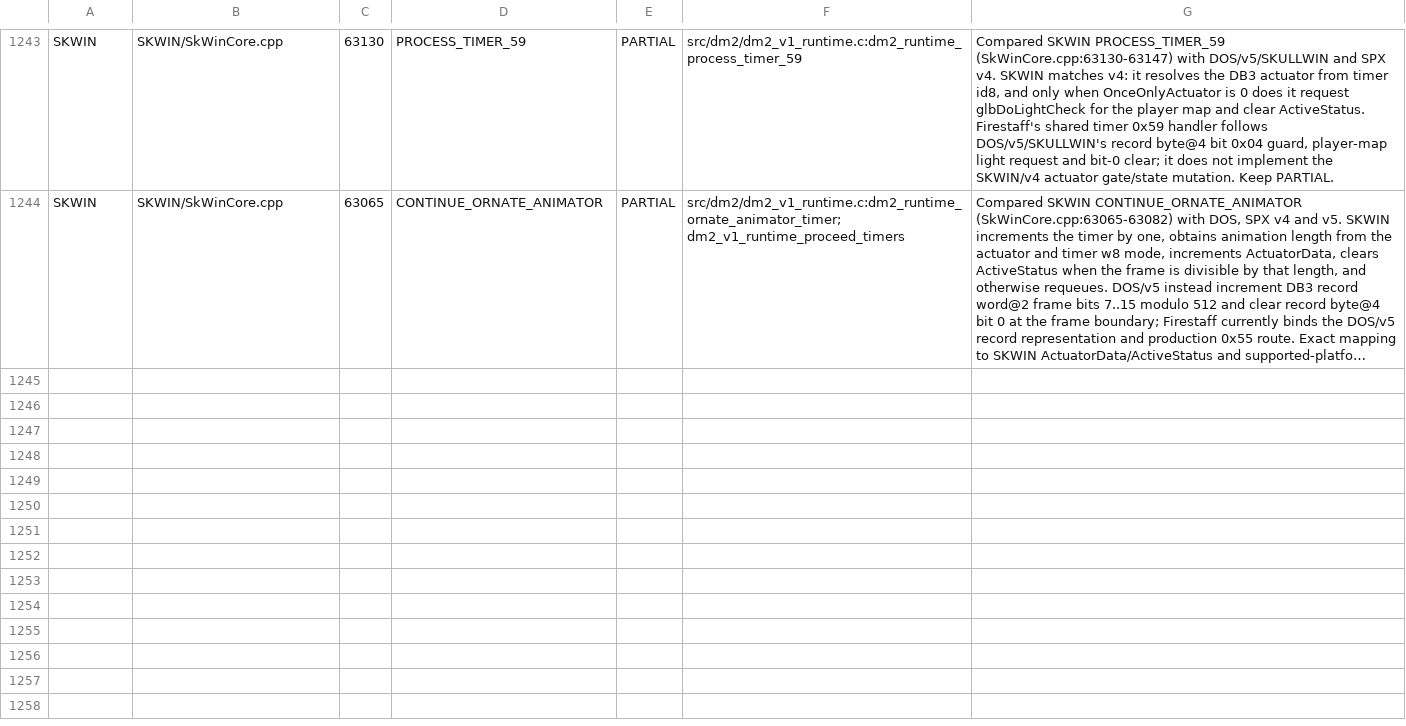
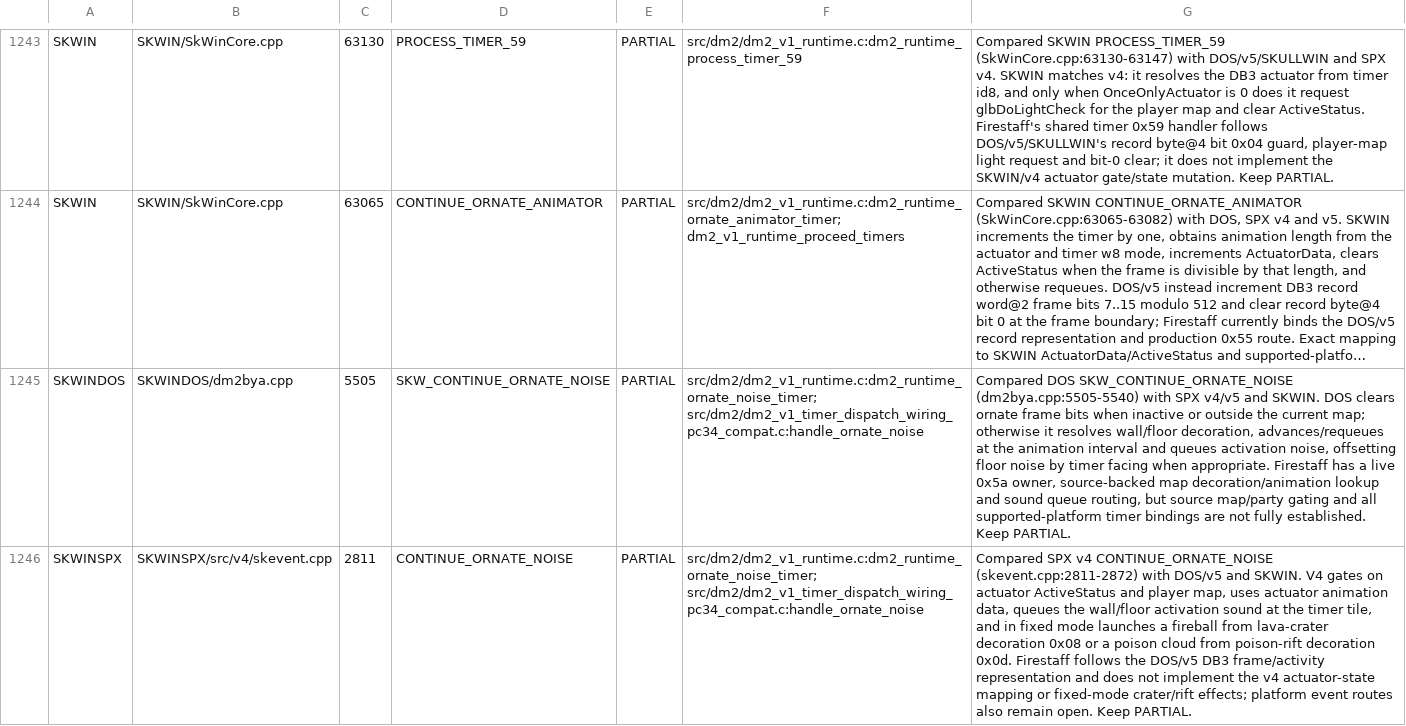
Before and after one commit to yeager/firestaff, a TSV file: docs/reference/audits/SKPROJECT_DM2_ACTIVE_SOURCE_REVIEW.tsv, drawn as a sheet; only a part is shown, gaps mark what is left out; long unchanged cells end in …; the diff covers the shown part only; the diff names each change by its address in the sheet, - before the commit and + after, or states it on an @@ line.

Commit message:
docs: audit ornate noise timer variants

```diff
--- a/docs/reference/audits/SKPROJECT_DM2_ACTIVE_SOURCE_REVIEW.tsv
+++ b/docs/reference/audits/SKPROJECT_DM2_ACTIVE_SOURCE_REVIEW.tsv
+row 1245: SKWINDOS | SKWINDOS/dm2bya.cpp | 5505 | SKW_CONTINUE_ORNATE_NOISE | PARTIAL | src/dm2/dm2_v1_runtime.c:dm2_runtime_ornate_noise_timer; src/dm2/dm2_v1_timer_dispatch_wiring_pc34_compat.c:handle_ornate_noise | Compared DOS SKW_CONTINUE_ORNATE_NOISE (dm2bya.cpp:5505-5540) with SPX v4/v5 and SKWIN. DOS clears ornate frame bits when inactive or outside the current map; otherwise it resolves wall/floor decoration, advances/requeues at the animation interval and queues activation noise, offsetting floor noise by timer facing when appropriate. Firestaff has a live 0x5a owner, source-backed map decoration/animation lookup and sound queue routing, but source map/party gating and all supported-platform timer bindings are not fully established. Keep PARTIAL.
+row 1246: SKWINSPX | SKWINSPX/src/v4/skevent.cpp | 2811 | CONTINUE_ORNATE_NOISE | PARTIAL | src/dm2/dm2_v1_runtime.c:dm2_runtime_ornate_noise_timer; src/dm2/dm2_v1_timer_dispatch_wiring_pc34_compat.c:handle_ornate_noise | Compared SPX v4 CONTINUE_ORNATE_NOISE (skevent.cpp:2811-2872) with DOS/v5 and SKWIN. V4 gates on actuator ActiveStatus and player map, uses actuator animation data, queues the wall/floor activation sound at the timer tile, and in fixed mode launches a fireball from lava-crater decoration 0x08 or a poison cloud from poison-rift decoration 0x0d. Firestaff follows the DOS/v5 DB3 frame/activity representation and does not implement the v4 actuator-state mapping or fixed-mode crater/rift effects; platform event routes also remain open. Keep PARTIAL.
```
Also changed, not shown: 2 added rows elsewhere in this file, docs/reference/audits/SKPROJECT_DM2_ACTIVE_SOURCE_INVENTORY.tsv, 2 other files.
